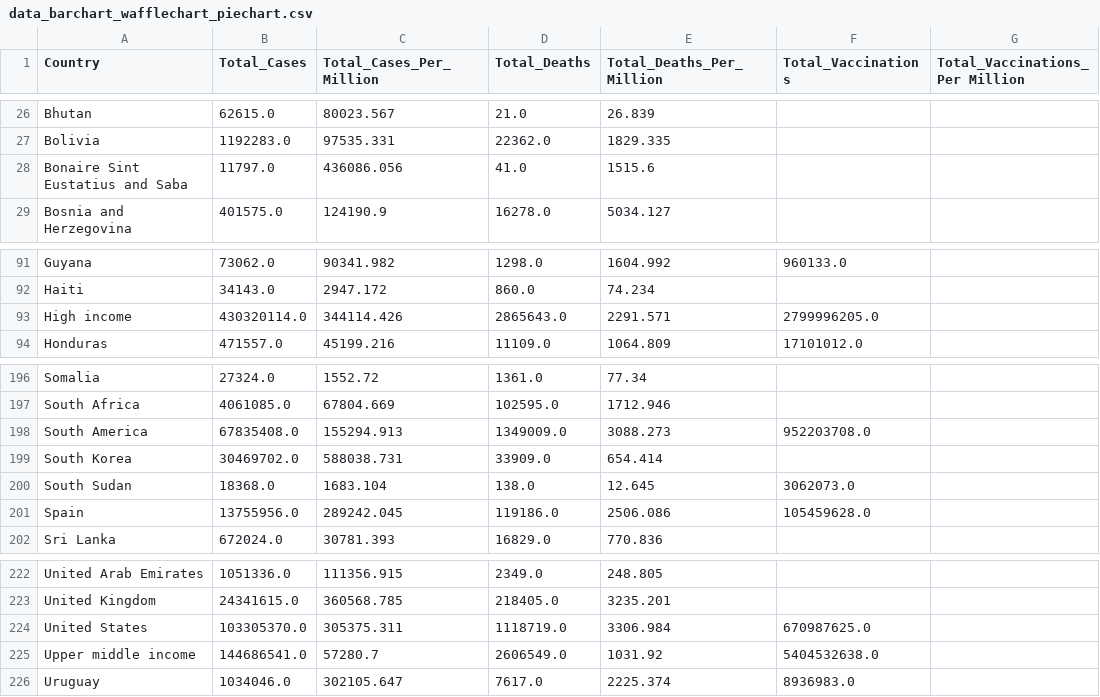
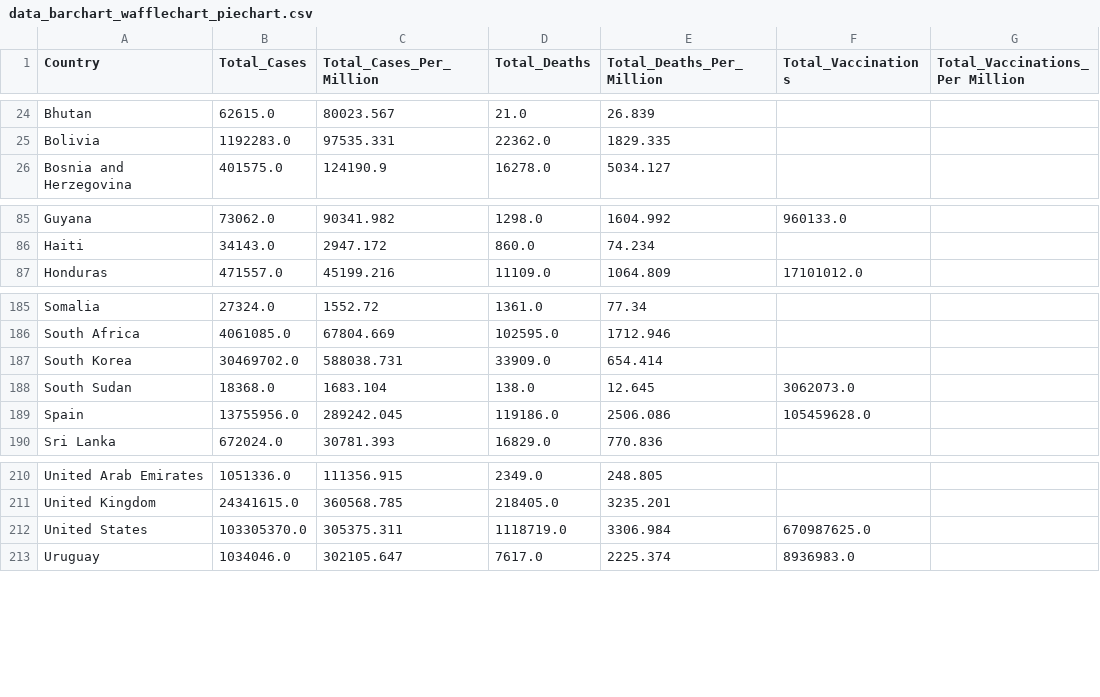
Before and after one commit to Data-Visualization-Final-Project/covid.github.io, a CSV file: data/data_barchart_wafflechart_piechart.csv, drawn as a sheet; only a part is shown, gaps mark what is left out; the diff covers the shown part only; the diff names each change by its address in the sheet, - before the commit and + after, or states it on an @@ line.

```diff
--- a/data/data_barchart_wafflechart_piechart.csv
+++ b/data/data_barchart_wafflechart_piechart.csv
-row 28: Bonaire Sint Eustatius and Saba | 11797.0 | 436086.056 | 41.0 | 1515.6
-row 93: High income | 430320114.0 | 344114.426 | 2865643.0 | 2291.571 | 2799996205.0
-row 198: South America | 67835408.0 | 155294.913 | 1349009.0 | 3088.273 | 952203708.0
-row 225: Upper middle income | 144686541.0 | 57280.7 | 2606549.0 | 1031.92 | 5404532638.0
```
Also changed, not shown: 9 removed rows elsewhere in this file.
